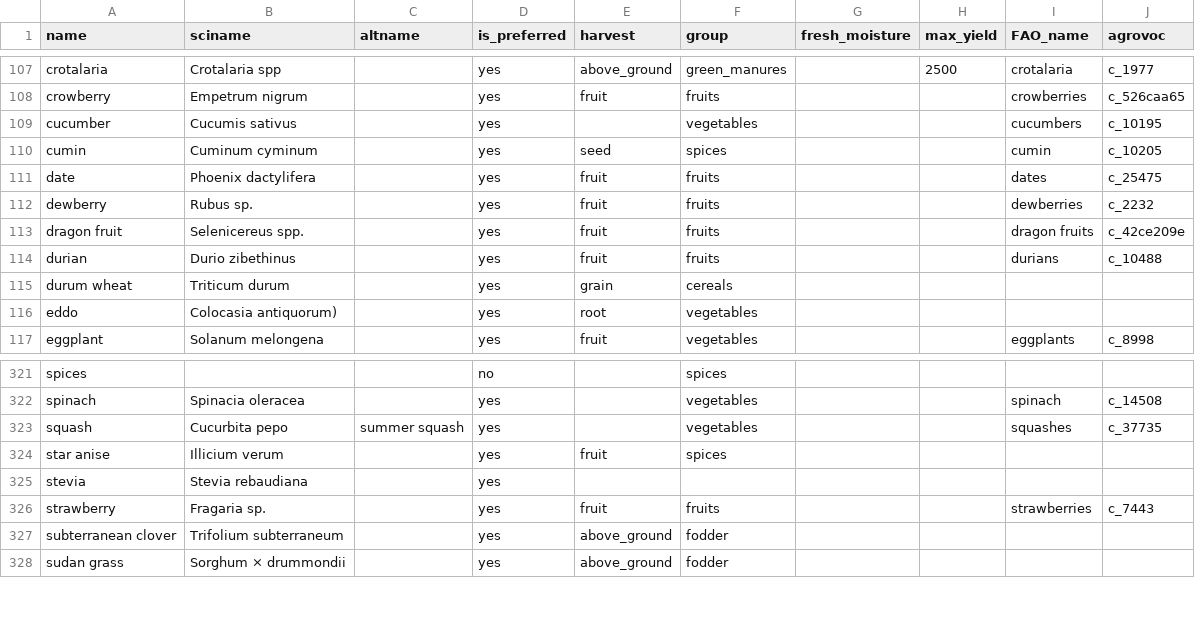
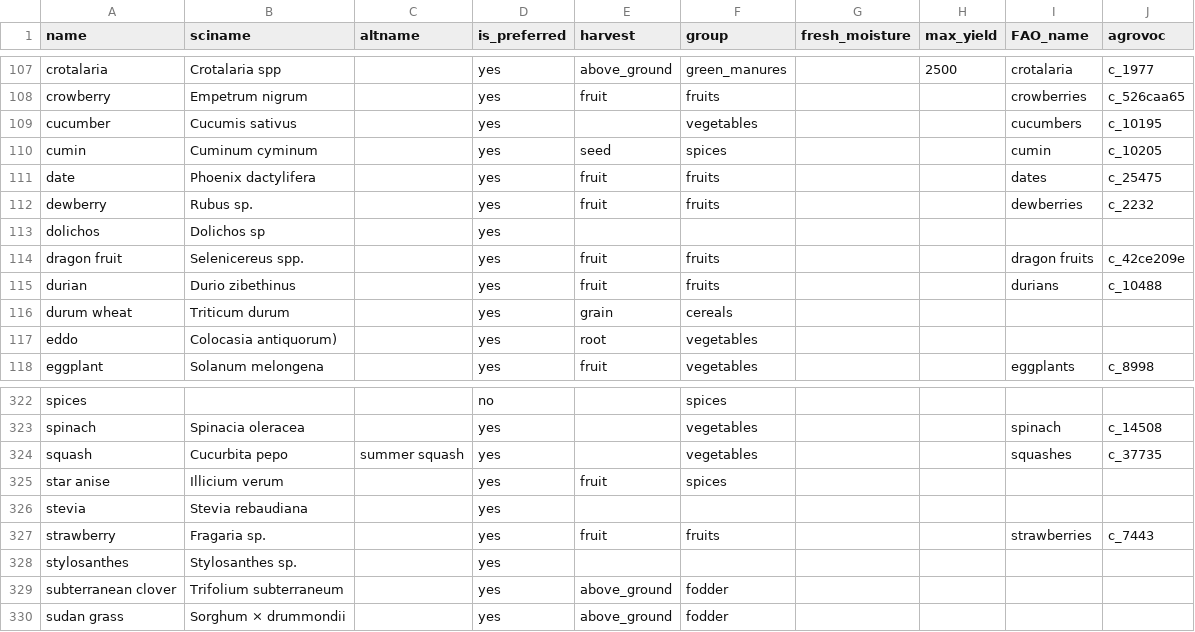
Before and after one commit to controvoc/terminag, a CSV file: values/values_crop.csv, drawn as a sheet; only a part is shown, gaps mark what is left out; the diff names each change by its address in the sheet, - before the commit and + after, or states it on an @@ line.

```diff
--- a/values/values_crop.csv
+++ b/values/values_crop.csv
+row 113: dolichos | Dolichos sp |  | yes
+row 328: stylosanthes | Stylosanthes sp. |  | yes
```
